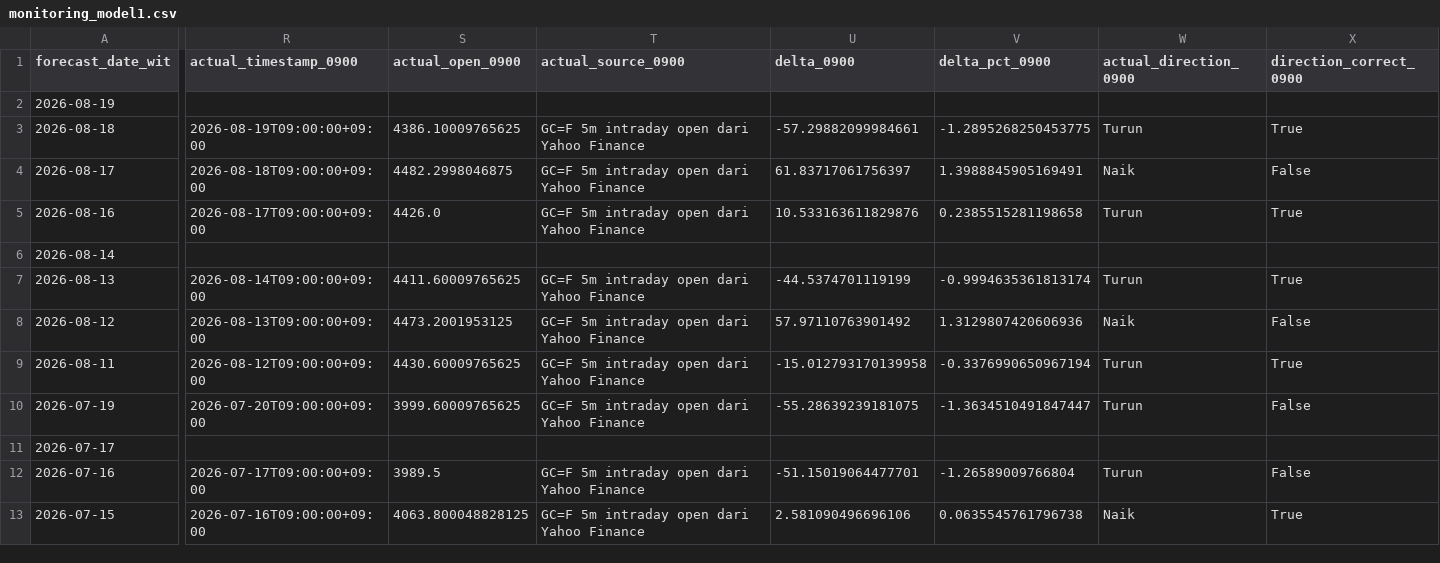
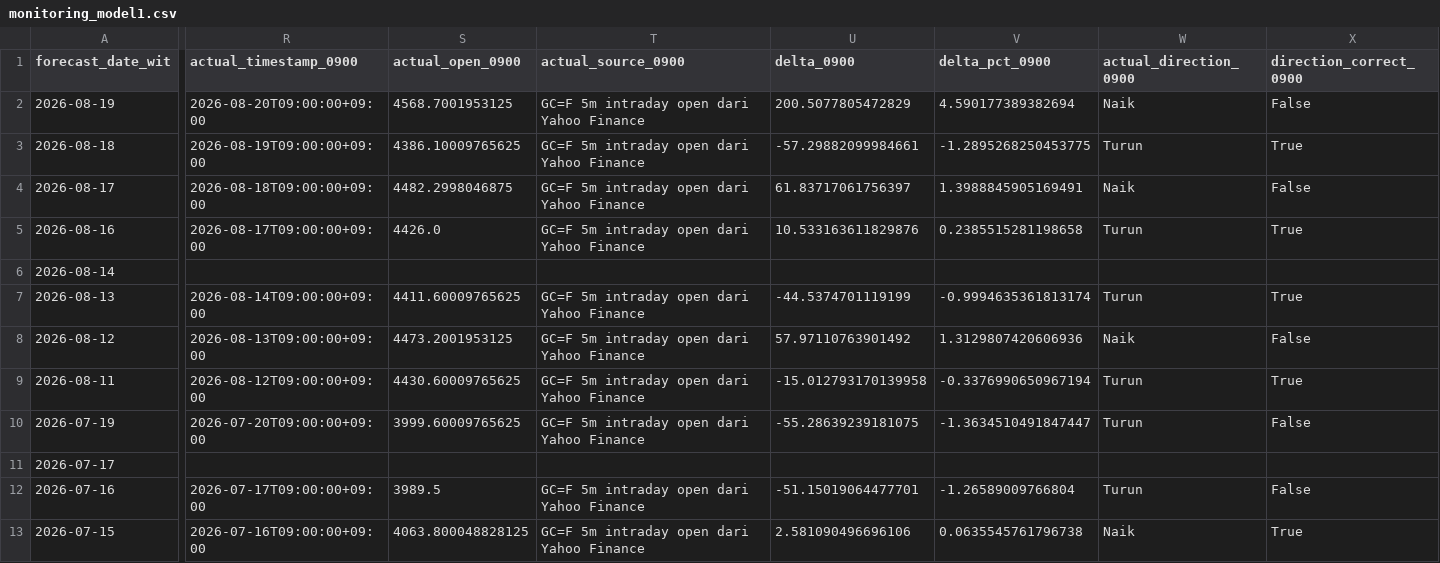
Before and after one commit to geraldinbatubara-cyber/Prediksi-XAU-USD, a CSV file: data/monitoring_model1.csv, drawn as a sheet; only a part is shown, gaps mark what is left out; the diff covers the shown part only; the diff names each change by its address in the sheet, - before the commit and + after, or states it on an @@ line.

```diff
--- a/data/monitoring_model1.csv
+++ b/data/monitoring_model1.csv
-R2 (actual_timestamp_0900): (empty)
+R2 (actual_timestamp_0900): 2026-08-20T09:00:00+09:00
-S2 (actual_open_0900): (empty)
+S2 (actual_open_0900): 4568.7001953125
-T2 (actual_source_0900): (empty)
+T2 (actual_source_0900): GC=F 5m intraday open dari Yahoo Finance
-U2 (delta_0900): (empty)
+U2 (delta_0900): 200.5077805472829
-V2 (delta_pct_0900): (empty)
+V2 (delta_pct_0900): 4.590177389382694
-W2 (actual_direction_0900): (empty)
+W2 (actual_direction_0900): Naik
-X2 (direction_correct_0900): (empty)
+X2 (direction_correct_0900): False
```
Also changed, not shown: 8 edited cells elsewhere in this file, data/monitoring.csv.
